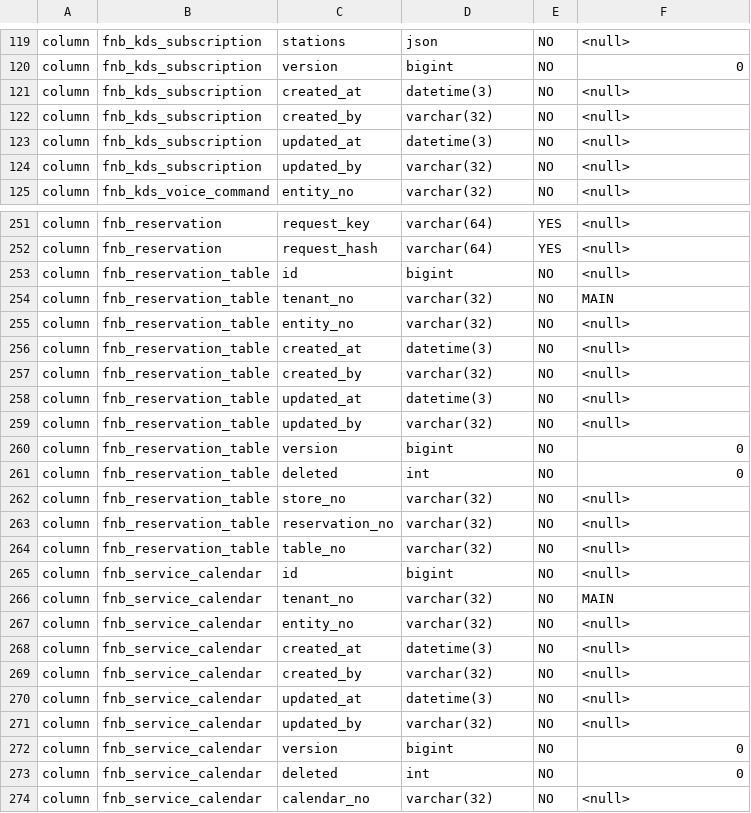
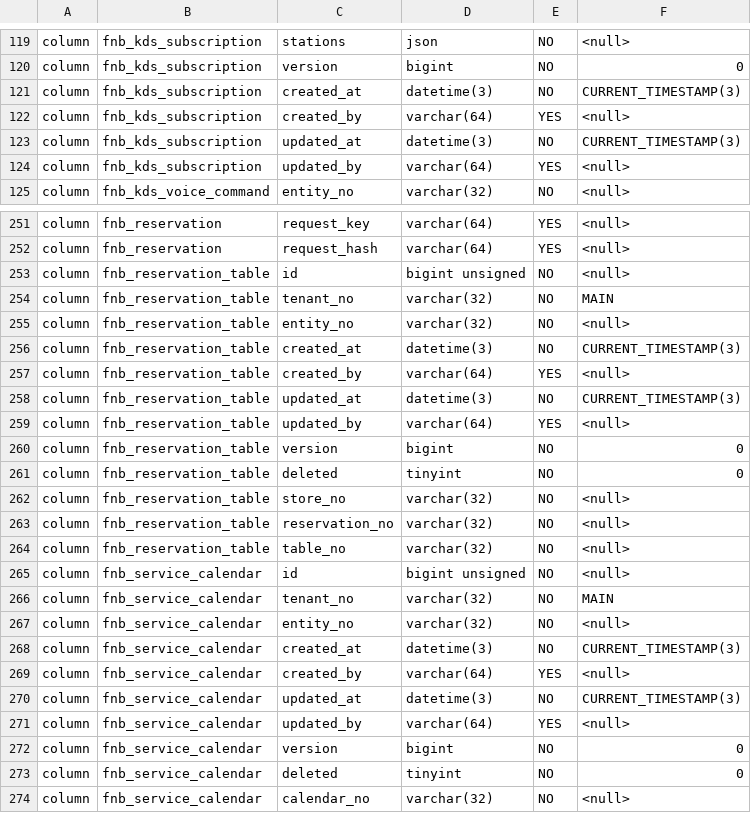
Before and after one commit to robinwu2021-code/ai-shop, a TSV file: deploy/ume/food-industry-cutover/expected-structure.tsv, drawn as a sheet; only a part is shown, gaps mark what is left out; the diff covers the shown part only.

```diff
--- a/deploy/ume/food-industry-cutover/expected-structure.tsv
+++ b/deploy/ume/food-industry-cutover/expected-structure.tsv
@@ -120,6 +120,6 @@ column	fnb_kds_subscription	stations	json	NO	<null>
 column	fnb_kds_subscription	version	bigint	NO	0
-column	fnb_kds_subscription	created_at	datetime(3)	NO	<null>
-column	fnb_kds_subscription	created_by	varchar(32)	NO	<null>
-column	fnb_kds_subscription	updated_at	datetime(3)	NO	<null>
-column	fnb_kds_subscription	updated_by	varchar(32)	NO	<null>
+column	fnb_kds_subscription	created_at	datetime(3)	NO	CURRENT_TIMESTAMP(3)
+column	fnb_kds_subscription	created_by	varchar(64)	YES	<null>
+column	fnb_kds_subscription	updated_at	datetime(3)	NO	CURRENT_TIMESTAMP(3)
+column	fnb_kds_subscription	updated_by	varchar(64)	YES	<null>
 column	fnb_kds_voice_command	entity_no	varchar(32)	NO	<null>
@@ -252,11 +252,11 @@ column	fnb_reservation	request_key	varchar(64)	YES	<null>
 column	fnb_reservation	request_hash	varchar(64)	YES	<null>
-column	fnb_reservation_table	id	bigint	NO	<null>
+column	fnb_reservation_table	id	bigint unsigned	NO	<null>
 column	fnb_reservation_table	tenant_no	varchar(32)	NO	MAIN
 column	fnb_reservation_table	entity_no	varchar(32)	NO	<null>
-column	fnb_reservation_table	created_at	datetime(3)	NO	<null>
-column	fnb_reservation_table	created_by	varchar(32)	NO	<null>
-column	fnb_reservation_table	updated_at	datetime(3)	NO	<null>
-column	fnb_reservation_table	updated_by	varchar(32)	NO	<null>
+column	fnb_reservation_table	created_at	datetime(3)	NO	CURRENT_TIMESTAMP(3)
+column	fnb_reservation_table	created_by	varchar(64)	YES	<null>
+column	fnb_reservation_table	updated_at	datetime(3)	NO	CURRENT_TIMESTAMP(3)
+column	fnb_reservation_table	updated_by	varchar(64)	YES	<null>
 column	fnb_reservation_table	version	bigint	NO	0
-column	fnb_reservation_table	deleted	int	NO	0
+column	fnb_reservation_table	deleted	tinyint	NO	0
 column	fnb_reservation_table	store_no	varchar(32)	NO	<null>
@@ -264,11 +264,11 @@ column	fnb_reservation_table	reservation_no	varchar(32)	NO	<null>
 column	fnb_reservation_table	table_no	varchar(32)	NO	<null>
-column	fnb_service_calendar	id	bigint	NO	<null>
+column	fnb_service_calendar	id	bigint unsigned	NO	<null>
 column	fnb_service_calendar	tenant_no	varchar(32)	NO	MAIN
 column	fnb_service_calendar	entity_no	varchar(32)	NO	<null>
-column	fnb_service_calendar	created_at	datetime(3)	NO	<null>
-column	fnb_service_calendar	created_by	varchar(32)	NO	<null>
-column	fnb_service_calendar	updated_at	datetime(3)	NO	<null>
-column	fnb_service_calendar	updated_by	varchar(32)	NO	<null>
+column	fnb_service_calendar	created_at	datetime(3)	NO	CURRENT_TIMESTAMP(3)
+column	fnb_service_calendar	created_by	varchar(64)	YES	<null>
+column	fnb_service_calendar	updated_at	datetime(3)	NO	CURRENT_TIMESTAMP(3)
+column	fnb_service_calendar	updated_by	varchar(64)	YES	<null>
 column	fnb_service_calendar	version	bigint	NO	0
-column	fnb_service_calendar	deleted	int	NO	0
+column	fnb_service_calendar	deleted	tinyint	NO	0
 column	fnb_service_calendar	calendar_no	varchar(32)	NO	<null>
```
Also changed, not shown: 68 edited cells elsewhere in this file, 9 other files.
